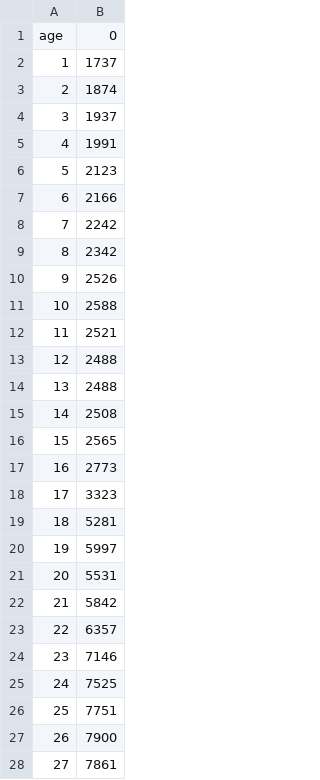
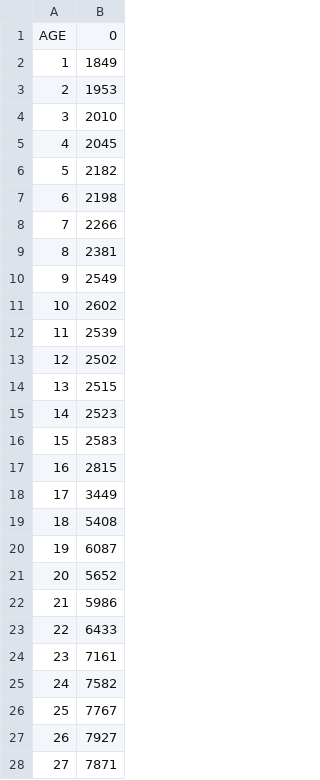
Before and after one commit to danieleongari/demographic_model_page, a CSV file: data/average_migration_balance.csv, drawn as a sheet; only a part is shown; the diff covers the shown part only.

Commit message:
update migration balances and add more graphs about this topic

```diff
--- a/data/average_migration_balance.csv
+++ b/data/average_migration_balance.csv
@@ -1,28 +1,28 @@
-age,0
-1,1737
-2,1874
-3,1937
-4,1991
-5,2123
-6,2166
-7,2242
-8,2342
-9,2526
-10,2588
-11,2521
-12,2488
-13,2488
-14,2508
-15,2565
-16,2773
-17,3323
-18,5281
-19,5997
-20,5531
-21,5842
-22,6357
-23,7146
-24,7525
-25,7751
-26,7900
-27,7861
+AGE,0
+1,1849
+2,1953
+3,2010
+4,2045
+5,2182
+6,2198
+7,2266
+8,2381
+9,2549
+10,2602
+11,2539
+12,2502
+13,2515
+14,2523
+15,2583
+16,2815
+17,3449
+18,5408
+19,6087
+20,5652
+21,5986
+22,6433
+23,7161
+24,7582
+25,7767
+26,7927
+27,7871
```
Also changed, not shown: 53 edited cells elsewhere in this file, 7 other files.
